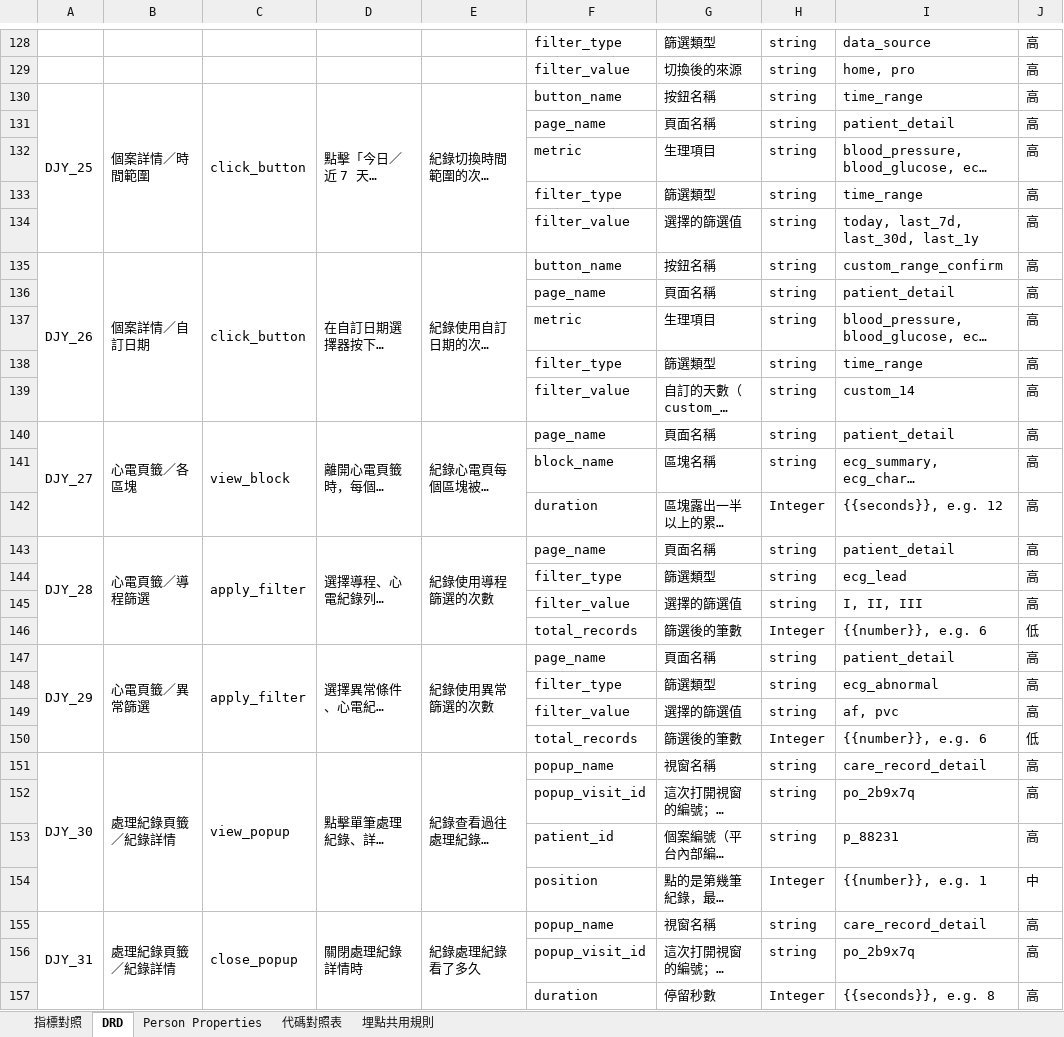
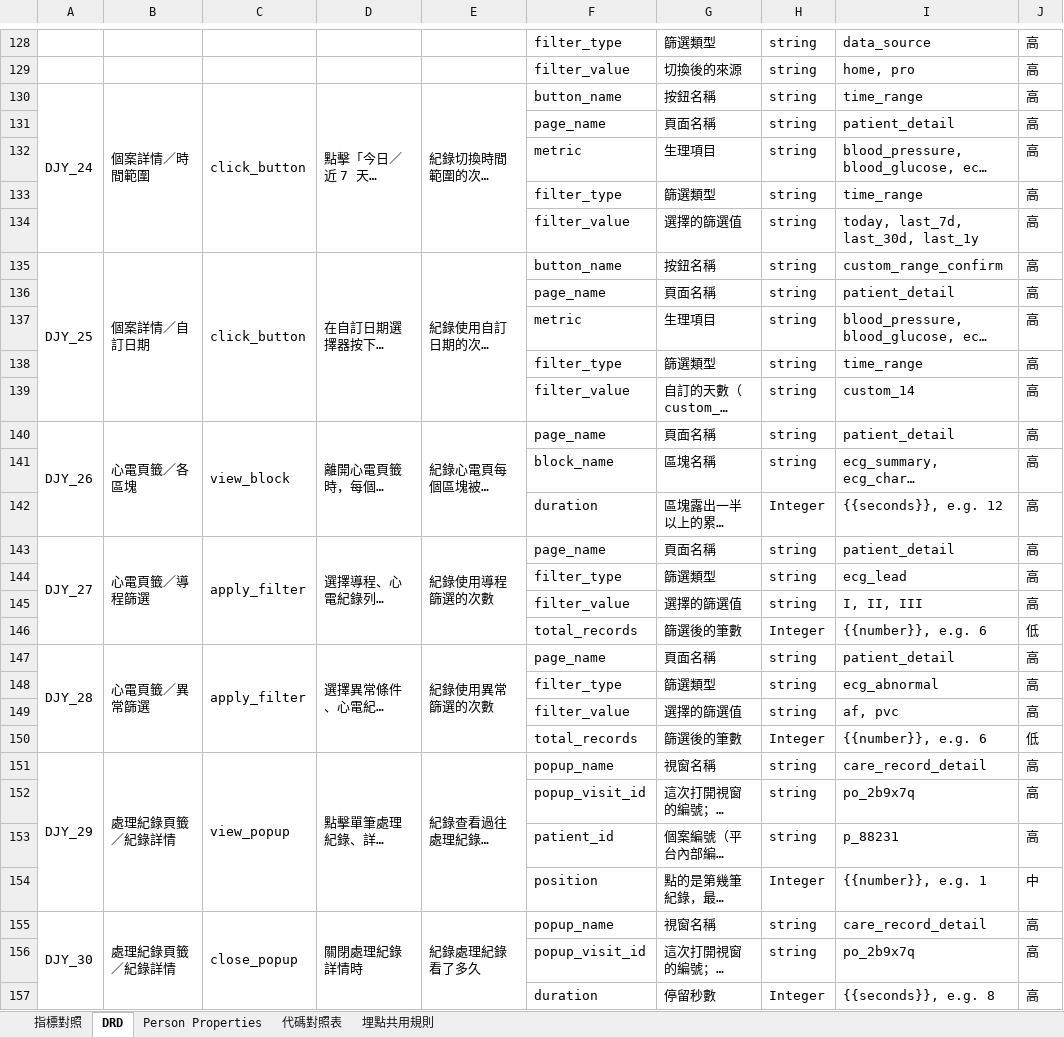
Before and after one commit to Jaypeng123/Event-Tracking-Platform, an Excel workbook: docs/drd/大家醫平台_埋點DRD_v0.4_review.xlsx, sheet DRD, drawn as a sheet; only a part is shown, gaps mark what is left out; long unchanged cells end in …; values as stored, in another font and other column widths than the file's, no cell formats; the diff covers the shown part only; the diff names each change by its address in the sheet, - before the commit and + after, or states it on an @@ line.

```diff
--- a/docs/drd/大家醫平台_埋點DRD_v0.4_review.xlsx (sheet DRD)
+++ b/docs/drd/大家醫平台_埋點DRD_v0.4_review.xlsx (sheet DRD)
-A130: DJY_25
+A130: DJY_24
-A135: DJY_26
+A135: DJY_25
-A140: DJY_27
+A140: DJY_26
-A143: DJY_28
+A143: DJY_27
-A147: DJY_29
+A147: DJY_28
-A151: DJY_30
+A151: DJY_29
-A155: DJY_31
+A155: DJY_30
```
Also changed, not shown: 35 edited cells elsewhere in this sheet, sheet 代碼對照表, sheet 指標對照, cell formats, 1 other file.
